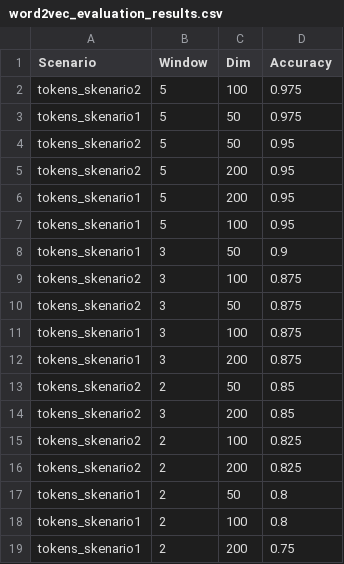
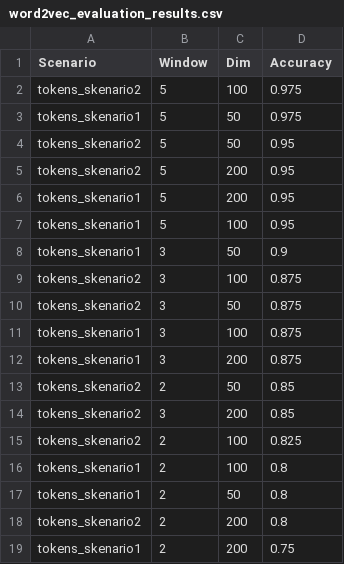
Before and after one commit to Nicoulass/ppw, a CSV file: Notebooks/Output/word2vec_evaluation_results.csv, drawn as a sheet.

```diff
--- a/Notebooks/Output/word2vec_evaluation_results.csv
+++ b/Notebooks/Output/word2vec_evaluation_results.csv
@@ -15,5 +15,5 @@ tokens_skenario2,3,200,0.85
 tokens_skenario2,2,100,0.825
-tokens_skenario2,2,200,0.825
+tokens_skenario1,2,100,0.8
 tokens_skenario1,2,50,0.8
-tokens_skenario1,2,100,0.8
+tokens_skenario2,2,200,0.8
 tokens_skenario1,2,200,0.75
```
Also changed, not shown: Notebooks/Output/evaluasi_cross_validation.csv, Notebooks/Output/evaluasi_grid_window_dim.csv, 5 other files.
